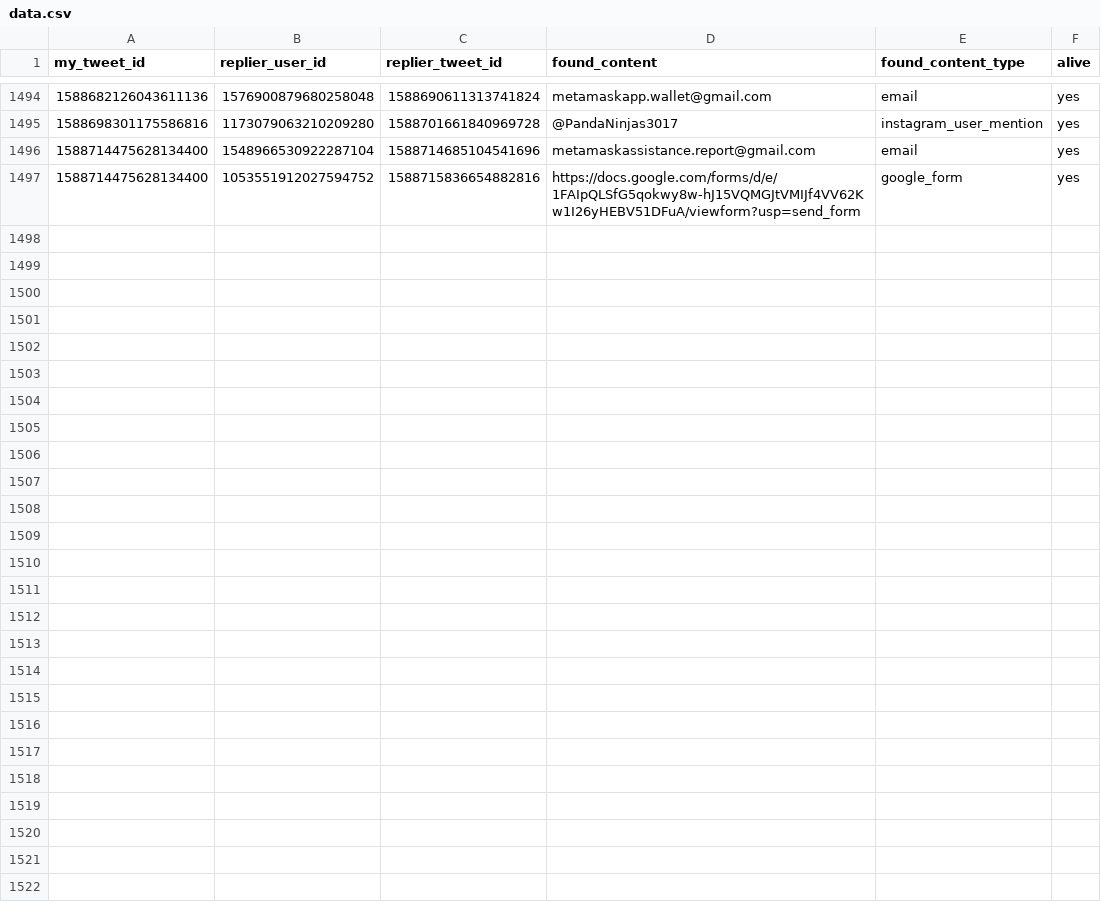
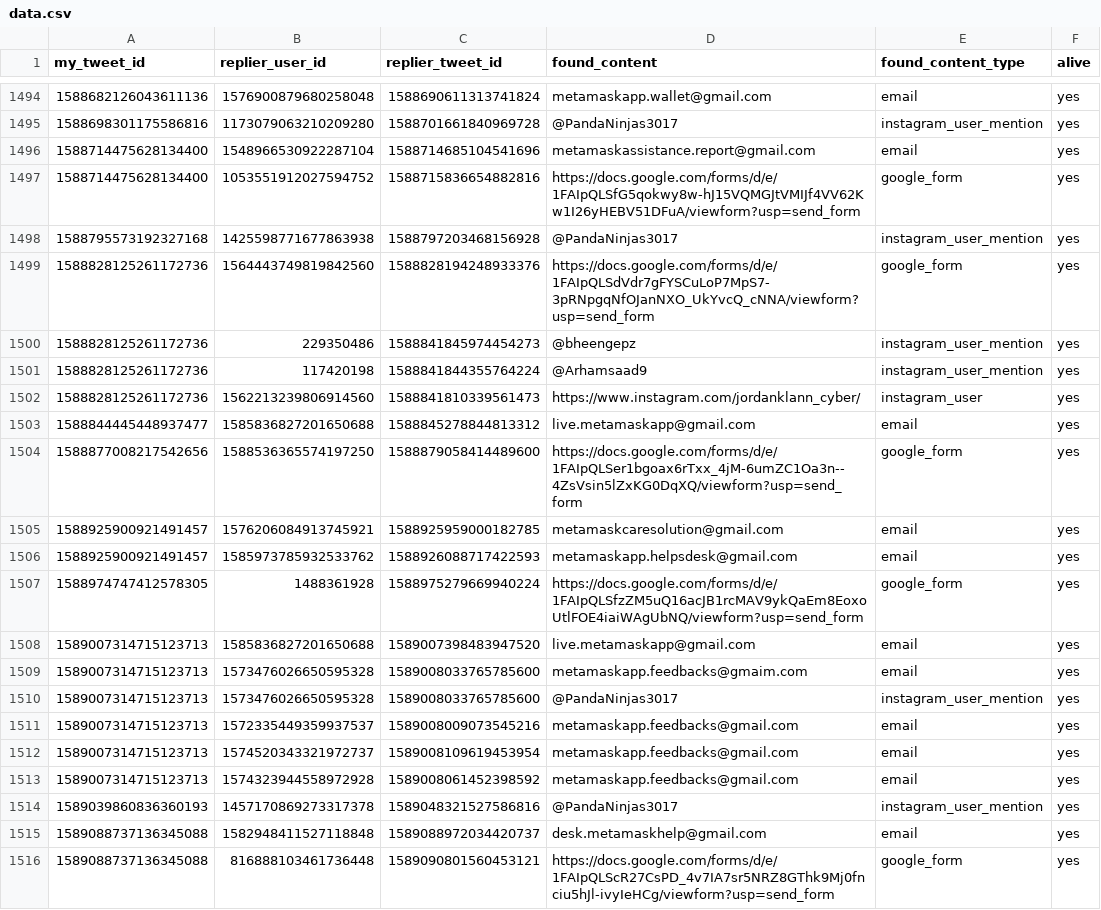
Before and after one commit to thefightagainstmalware/CatPhish, a CSV file: data.csv, drawn as a sheet; only a part is shown, gaps mark what is left out; the diff names each change by its address in the sheet, - before the commit and + after, or states it on an @@ line.

Commit message:
Automated commit

```diff
--- a/data.csv
+++ b/data.csv
+row 1498: 1588795573192327168 | 1425598771677863938 | 1588797203468156928 | @PandaNinjas3017 | instagram_user_mention | yes
+row 1499: 1588828125261172736 | 1564443749819842560 | 1588828194248933376 | https://docs.google.com/forms/d/e/1FAIpQLSdVdr7gFYSCuLoP7MpS7-3pRNpgqNfOJanNXO_UkYvcQ_cNNA/viewform?usp=send_form | google_form | yes
+row 1500: 1588828125261172736 | 229350486 | 1588841845974454273 | @bheengepz | instagram_user_mention | yes
+row 1501: 1588828125261172736 | 117420198 | 1588841844355764224 | @Arhamsaad9 | instagram_user_mention | yes
+row 1502: 1588828125261172736 | 1562213239806914560 | 1588841810339561473 | https://www.instagram.com/jordanklann_cyber/ | instagram_user | yes
+row 1503: 1588844445448937477 | 1585836827201650688 | 1588845278844813312 | live.metamaskapp@gmail.com | email | yes
+row 1504: 1588877008217542656 | 1588536365574197250 | 1588879058414489600 | https://docs.google.com/forms/d/e/1FAIpQLSer1bgoax6rTxx_4jM-6umZC1Oa3n--4ZsVsin5lZxKG0DqXQ/viewform?usp=send_form | google_form | yes
+row 1505: 1588925900921491457 | 1576206084913745921 | 1588925959000182785 | metamaskcaresolution@gmail.com | email | yes
+row 1506: 1588925900921491457 | 1585973785932533762 | 1588926088717422593 | metamaskapp.helpsdesk@gmail.com | email | yes
+row 1507: 1588974747412578305 | 1488361928 | 1588975279669940224 | https://docs.google.com/forms/d/e/1FAIpQLSfzZM5uQ16acJB1rcMAV9ykQaEm8EoxoUtlFOE4iaiWAgUbNQ/viewform?usp=send_form | google_form | yes
+row 1508: 1589007314715123713 | 1585836827201650688 | 1589007398483947520 | live.metamaskapp@gmail.com | email | yes
+row 1509: 1589007314715123713 | 1573476026650595328 | 1589008033765785600 | metamaskapp.feedbacks@gmaim.com | email | yes
+row 1510: 1589007314715123713 | 1573476026650595328 | 1589008033765785600 | @PandaNinjas3017 | instagram_user_mention | yes
+row 1511: 1589007314715123713 | 1572335449359937537 | 1589008009073545216 | metamaskapp.feedbacks@gmail.com | email | yes
+row 1512: 1589007314715123713 | 1574520343321972737 | 1589008109619453954 | metamaskapp.feedbacks@gmail.com | email | yes
+row 1513: 1589007314715123713 | 1574323944558972928 | 1589008061452398592 | metamaskapp.feedbacks@gmail.com | email | yes
+row 1514: 1589039860836360193 | 1457170869273317378 | 1589048321527586816 | @PandaNinjas3017 | instagram_user_mention | yes
+row 1515: 1589088737136345088 | 1582948411527118848 | 1589088972034420737 | desk.metamaskhelp@gmail.com | email | yes
+row 1516: 1589088737136345088 | 816888103461736448 | 1589090801560453121 | https://docs.google.com/forms/d/e/1FAIpQLScR27CsPD_4v7IA7sr5NRZ8GThk9Mj0fnciu5hJl-ivyIeHCg/viewform?usp=send_form | google_form | yes
```
